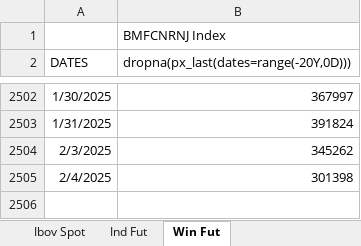
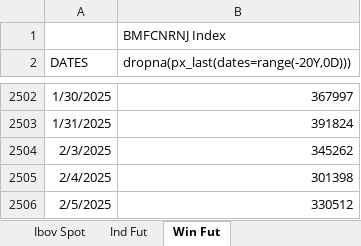
Before and after one commit to kauannunes-cam/dashboard_players, an Excel workbook: Fluxo estrangeiro b3.xlsx, sheet Win Fut, drawn as a sheet; only a part is shown, gaps mark what is left out; values as stored, in another font and other column widths than the file's, no borders; the diff names each change by its address in the sheet, - before the commit and + after, or states it on an @@ line.

```diff
--- a/Fluxo estrangeiro b3.xlsx (sheet Win Fut)
+++ b/Fluxo estrangeiro b3.xlsx (sheet Win Fut)
+row 2506: 2/5/2025 | 330512
```
Also changed, not shown: sheet Ibov Spot, sheet Ind Fut.
